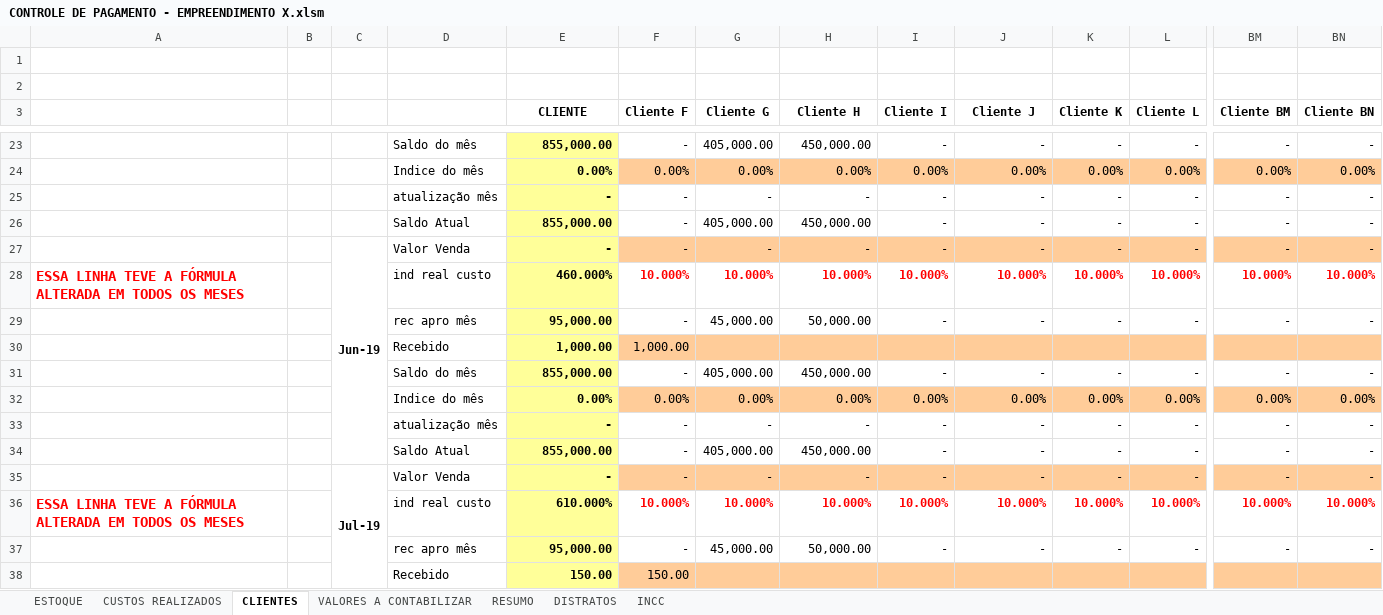
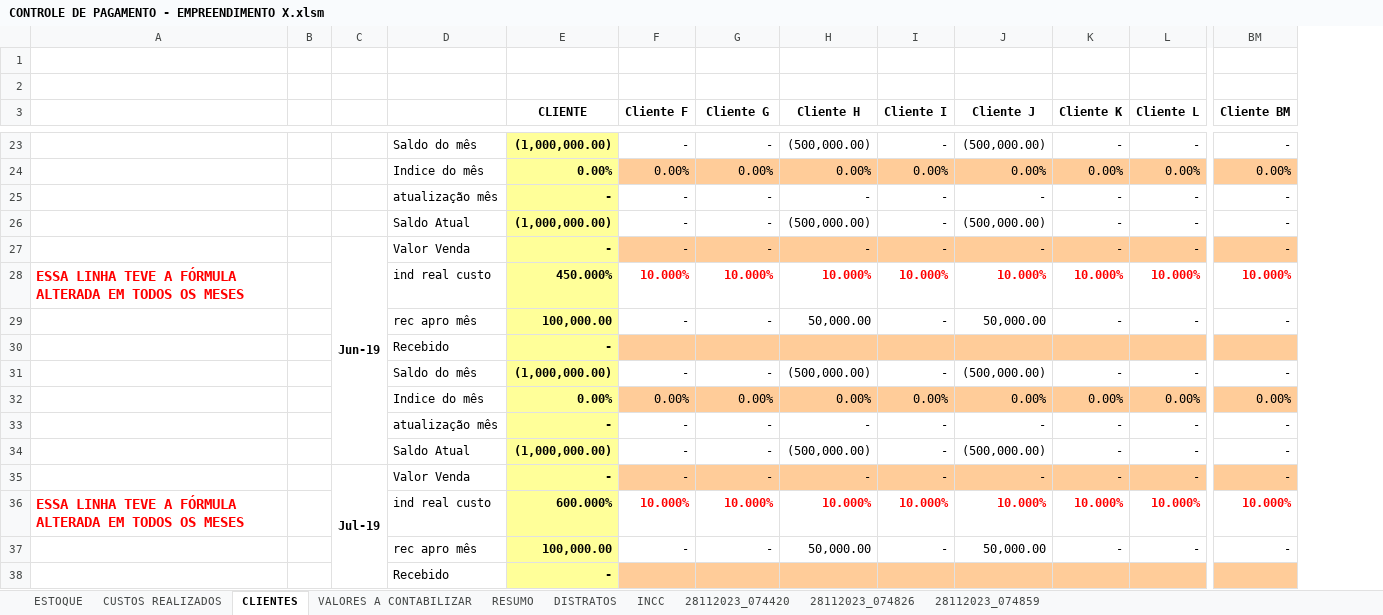
Before and after one commit to nomarine/paytrack, an Excel workbook: CONTROLE DE PAGAMENTO - EMPREENDIMENTO X.xlsm, sheet CLIENTES, drawn as a sheet; only a part is shown, gaps mark what is left out; values as stored, in another font and other column widths than the file's, no borders; charts and pictures not drawn; removed rows and columns are numbered as before the commit, all else as after; rows hold the shown columns only; the diff covers the shown part only; the diff names each change by its address in the sheet, - before the commit and + after, or states it on an @@ line.

```diff
--- a/CONTROLE DE PAGAMENTO - EMPREENDIMENTO X.xlsm (sheet CLIENTES)
+++ b/CONTROLE DE PAGAMENTO - EMPREENDIMENTO X.xlsm (sheet CLIENTES)
+sheet tab: 28112023_074420
+sheet tab: 28112023_074826
+sheet tab: 28112023_074859
-column BN (Cliente BN), rows 23-29: - | 0.00% | - | - | - | 10.000% | -; rows 31-37: - | 0.00% | - | - | - | 10.000% | -
-E23 (CLIENTE): 855,000.00
+E23 (CLIENTE): (1,000,000.00)
-G23 (Cliente G): 405,000.00
+G23 (Cliente G): -
-H23 (Cliente H): 450,000.00
+H23 (Cliente H): (500,000.00)
-J23 (Cliente J): -
+J23 (Cliente J): (500,000.00)
-E26 (CLIENTE): 855,000.00
+E26 (CLIENTE): (1,000,000.00)
-G26 (Cliente G): 405,000.00
+G26 (Cliente G): -
-H26 (Cliente H): 450,000.00
+H26 (Cliente H): (500,000.00)
-J26 (Cliente J): -
+J26 (Cliente J): (500,000.00)
-E28 (CLIENTE): 460.000%
+E28 (CLIENTE): 450.000%
-E29 (CLIENTE): 95,000.00
+E29 (CLIENTE): 100,000.00
-G29 (Cliente G): 45,000.00
+G29 (Cliente G): -
-J29 (Cliente J): -
+J29 (Cliente J): 50,000.00
-row 30:  |  |  | Recebido | 1,000.00 | 1,000.00
+row 30:  |  |  | Recebido | -
-E31 (CLIENTE): 855,000.00
+E31 (CLIENTE): (1,000,000.00)
-G31 (Cliente G): 405,000.00
+G31 (Cliente G): -
-H31 (Cliente H): 450,000.00
+H31 (Cliente H): (500,000.00)
-J31 (Cliente J): -
+J31 (Cliente J): (500,000.00)
-E34 (CLIENTE): 855,000.00
+E34 (CLIENTE): (1,000,000.00)
-G34 (Cliente G): 405,000.00
+G34 (Cliente G): -
-H34 (Cliente H): 450,000.00
+H34 (Cliente H): (500,000.00)
-J34 (Cliente J): -
+J34 (Cliente J): (500,000.00)
-E36 (CLIENTE): 610.000%
+E36 (CLIENTE): 600.000%
-E37 (CLIENTE): 95,000.00
+E37 (CLIENTE): 100,000.00
-G37 (Cliente G): 45,000.00
+G37 (Cliente G): -
-J37 (Cliente J): -
+J37 (Cliente J): 50,000.00
-row 38:  |  |  | Recebido | 150.00 | 150.00
+row 38:  |  |  | Recebido | -
```
Also changed, not shown: 2 added rows, 2 removed rows and 598 edited cells elsewhere in this sheet, sheet VALORES A CONTABILIZAR, sheet RESUMO, formulas that keep their value, hidden cells, RECEBIMENTO OUTUBRO DE 2022.xlsx.
